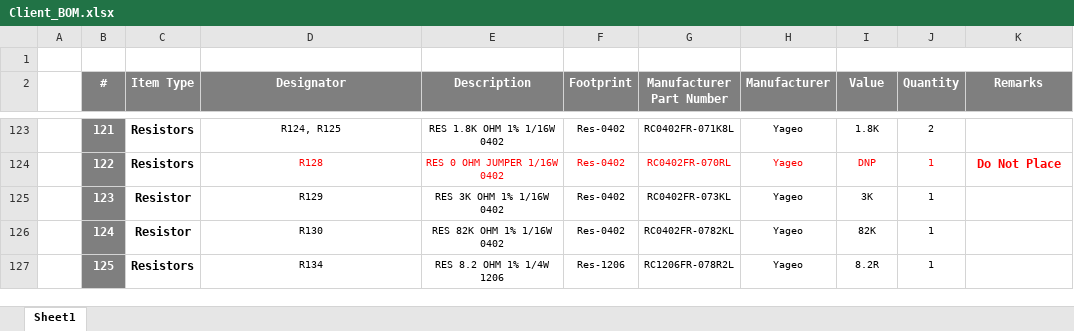
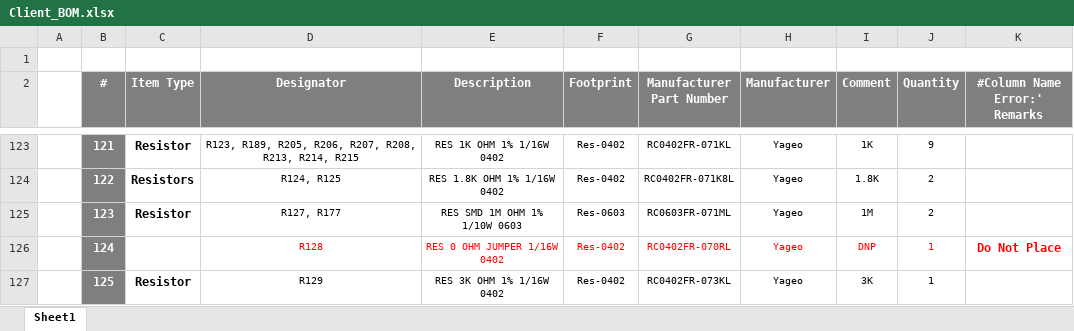
Before and after one commit to eSpark-Consulting-Group/alastair-barones-salpha, an Excel workbook: Design-Files/MVP-Dash-v1.0/BOM/Client_BOM.xlsx, sheet Sheet1, drawn as a sheet; only a part is shown, gaps mark what is left out; values as stored, in another font and other column widths than the file's, no borders; the diff covers the shown part only; the diff names each change by its address in the sheet, - before the commit and + after, or states it on an @@ line.

```diff
--- a/Design-Files/MVP-Dash-v1.0/BOM/Client_BOM.xlsx (sheet Sheet1)
+++ b/Design-Files/MVP-Dash-v1.0/BOM/Client_BOM.xlsx (sheet Sheet1)
-I2: Value
+I2: Comment
-K2: Remarks
+K2: #Column Name Error:' Remarks
-C123 (Item Type): Resistors
+C123 (Item Type): Resistor
-D123 (Designator): R124, R125
+D123 (Designator): R123, R189, R205, R206, R207, R208, R213, R214, R215
-E123 (Description): RES 1.8K OHM 1% 1/16W 0402
+E123 (Description): RES 1K OHM 1% 1/16W 0402
-G123 (Manufacturer Part Number): RC0402FR-071K8L
+G123 (Manufacturer Part Number): RC0402FR-071KL
-I123 (Comment): 1.8K
+I123 (Comment): 1K
-J123 (Quantity): 2
+J123 (Quantity): 9
-D124 (Designator): R128
+D124 (Designator): R124, R125
-D124:J124 text colour: #FF0000
+D124:J124 text colour: black
-E124 (Description): RES 0 OHM JUMPER 1/16W 0402
+E124 (Description): RES 1.8K OHM 1% 1/16W 0402
-G124 (Manufacturer Part Number): RC0402FR-070RL
+G124 (Manufacturer Part Number): RC0402FR-071K8L
-I124 (Comment): DNP
+I124 (Comment): 1.8K
-J124:J125 (Quantity): 1
+J124:J125 (Quantity): 2
-K124 (#Column Name Error:' Remarks): Do Not Place
+K124 (#Column Name Error:' Remarks): (empty)
-D125 (Designator): R129
+D125 (Designator): R127, R177
-E125 (Description): RES 3K OHM 1% 1/16W 0402
+E125 (Description): RES SMD 1M OHM 1% 1/10W 0603
-F125 (Footprint): Res-0402
+F125 (Footprint): Res-0603
-G125 (Manufacturer Part Number): RC0402FR-073KL
+G125 (Manufacturer Part Number): RC0603FR-071ML
-I125 (Comment): 3K
+I125 (Comment): 1M
-C126 (Item Type): Resistor
+C126 (Item Type): (empty)
-D126 (Designator): R130
+D126 (Designator): R128
-D126:J126 text colour: black
+D126:J126 text colour: #FF0000
-E126 (Description): RES 82K OHM 1% 1/16W 0402
+E126 (Description): RES 0 OHM JUMPER 1/16W 0402
-G126 (Manufacturer Part Number): RC0402FR-0782KL
+G126 (Manufacturer Part Number): RC0402FR-070RL
-I126 (Comment): 82K
+I126 (Comment): DNP
-K126 (#Column Name Error:' Remarks): (empty)
+K126 (#Column Name Error:' Remarks): Do Not Place
-C127 (Item Type): Resistors
+C127 (Item Type): Resistor
-D127 (Designator): R134
+D127 (Designator): R129
-E127 (Description): RES 8.2 OHM 1% 1/4W 1206
+E127 (Description): RES 3K OHM 1% 1/16W 0402
-F127 (Footprint): Res-1206
+F127 (Footprint): Res-0402
-G127 (Manufacturer Part Number): RC1206FR-078R2L
+G127 (Manufacturer Part Number): RC0402FR-073KL
-I127 (Comment): 8.2R
+I127 (Comment): 3K
```
Also changed, not shown: 3 added rows, 1 removed row, 761 edited cells and cell formats elsewhere in this sheet, formulas that keep their value.
